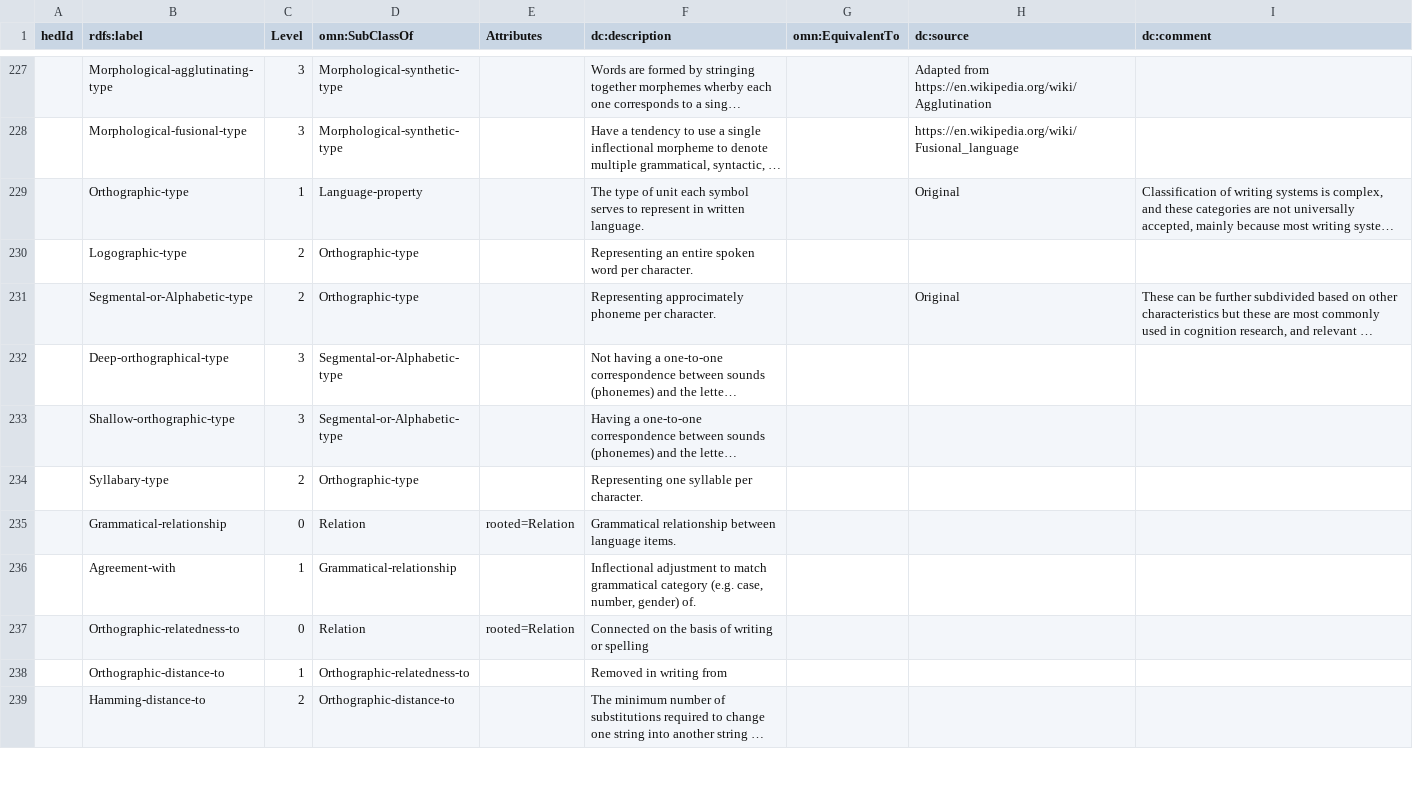
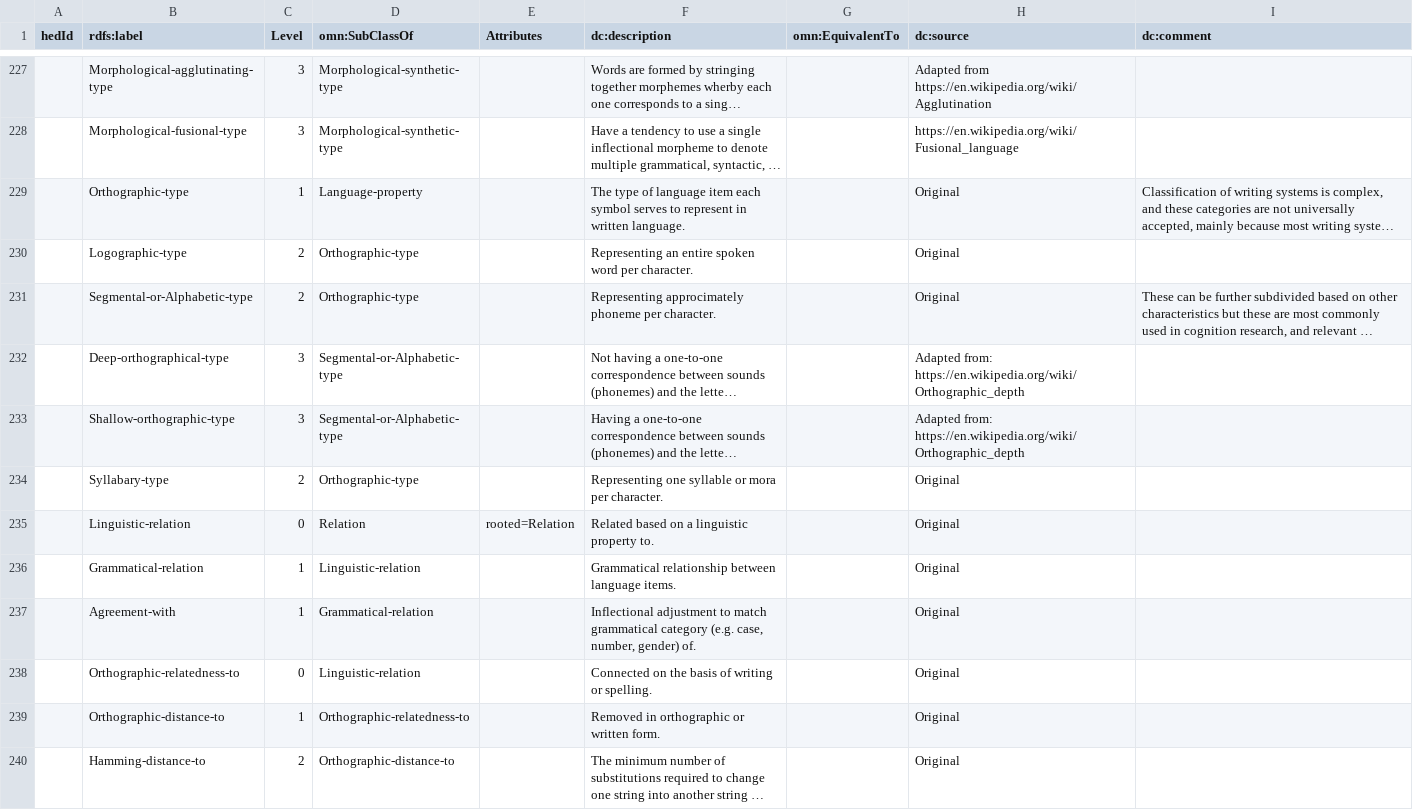
Before and after one commit to hed-standard/hed-schemas, a TSV file: library_schemas/lang/prerelease/hedtsv/HED_lang_1.0.0/HED_lang_1.0.0_Tag.tsv, drawn as a sheet; only a part is shown, gaps mark what is left out; long unchanged cells end in …; addresses are those after the commit; the diff covers the shown part only; the diff names each change by its address in the sheet, - before the commit and + after, or states it on an @@ line.

Commit message:
some more fixes based on review

```diff
--- a/library_schemas/lang/prerelease/hedtsv/HED_lang_1.0.0/HED_lang_1.0.0_Tag.tsv
+++ b/library_schemas/lang/prerelease/hedtsv/HED_lang_1.0.0/HED_lang_1.0.0_Tag.tsv
-F229 (dc:description): …type of unit each symbol…
+F229 (dc:description): …type of language item each symbol…
-H230 (dc:source): (empty)
+H230 (dc:source): Original
-H232:H233 (dc:source): (empty)
+H232:H233 (dc:source): Adapted from: https://en.wikipedia.org/wiki/Orthographic_depth
-F234 (dc:description): Representing one syllable per character.
+F234 (dc:description): Representing one syllable or mora per character.
-H234:H235 (dc:source): (empty)
+H234:H235 (dc:source): Original
-B235 (rdfs:label): Grammatical-relationship
+B235 (rdfs:label): Linguistic-relation
-F235 (dc:description): Grammatical relationship between language items.
+F235 (dc:description): Related based on a linguistic property to.
+row 236:  | Grammatical-relation | 1 | Linguistic-relation |  | Grammatical relationship between language items. |  | Original
-D237 (omn:SubClassOf): Grammatical-relationship
+D237 (omn:SubClassOf): Grammatical-relation
-H237:H240 (dc:source): (empty)
+H237:H240 (dc:source): Original
-D238 (omn:SubClassOf): Relation
+D238 (omn:SubClassOf): Linguistic-relation
-E238 (Attributes): rooted=Relation
+E238 (Attributes): (empty)
-F238 (dc:description): …writing or spelling
+F238 (dc:description): …writing or spelling.
-F239 (dc:description): Removed in writing from
+F239 (dc:description): Removed in orthographic or written form.
```
Also changed, not shown: 56 edited cells elsewhere in this file, 1 other file.
